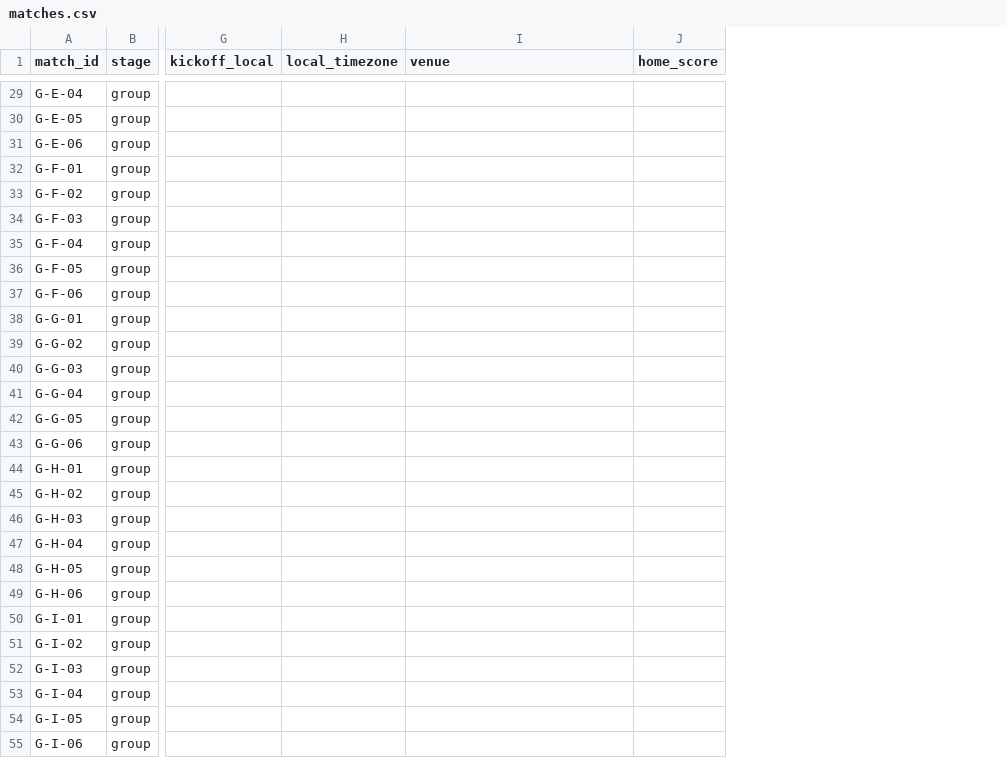
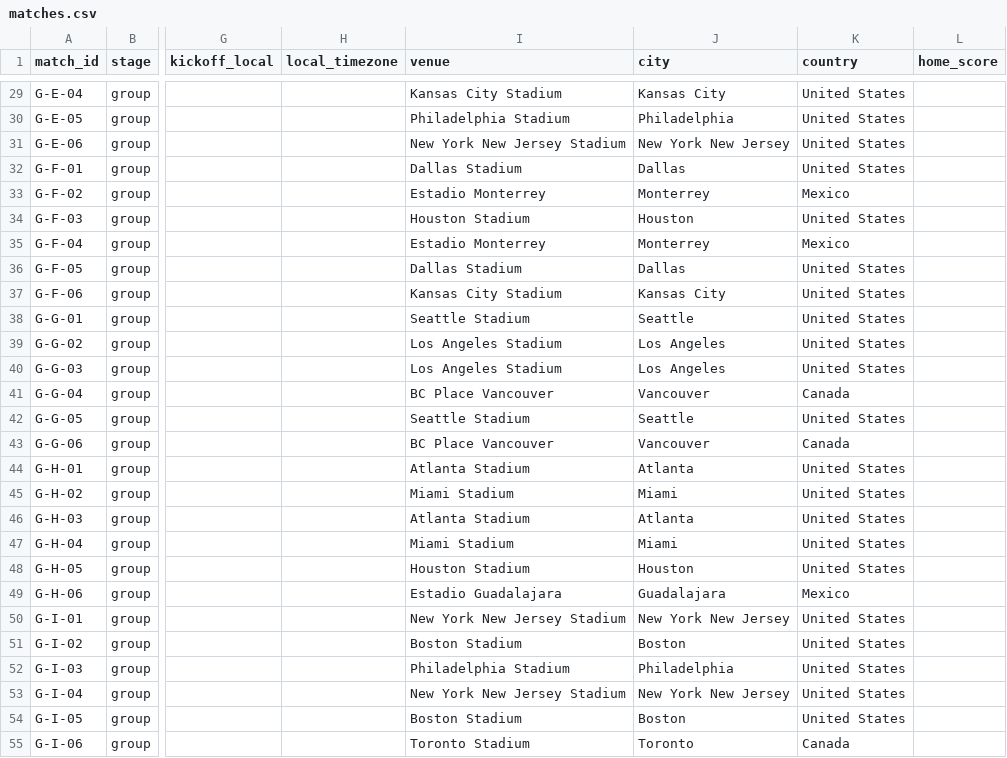
Before and after one commit to igrekplus/igrekplus.github.io, a CSV file: worldcup_betting/data/manual/matches.csv, drawn as a sheet; only a part is shown, gaps mark what is left out; the diff covers the shown part only; the diff names each change by its address in the sheet, - before the commit and + after, or states it on an @@ line.

```diff
--- a/worldcup_betting/data/manual/matches.csv
+++ b/worldcup_betting/data/manual/matches.csv
+column J (city), rows 29-55: Kansas City | Philadelphia | New York New Jersey | Dallas | Monterrey | Houston | Monterrey | Dallas | Kansas City | Seattle | Los Angeles | Los Angeles | Vancouver | Seattle | Vancouver | Atlanta | Miami | Atlanta | Miami | Houston | Guadalajara | New York New Jersey | Boston | Philadelphia | New York New Jersey | Boston | Toronto
+column K (country), rows 29-55: United States | United States | United States | United States | Mexico | United States | Mexico | United States | United States | United States | United States | United States | Canada | United States | Canada | United States | United States | United States | United States | United States | Mexico | United States | United States | United States | United States | United States | Canada
-I29 (venue): (empty)
+I29 (venue): Kansas City Stadium
-I30 (venue): (empty)
+I30 (venue): Philadelphia Stadium
-I31 (venue): (empty)
+I31 (venue): New York New Jersey Stadium
-I32 (venue): (empty)
+I32 (venue): Dallas Stadium
-I33 (venue): (empty)
+I33 (venue): Estadio Monterrey
-I34 (venue): (empty)
+I34 (venue): Houston Stadium
-I35 (venue): (empty)
+I35 (venue): Estadio Monterrey
-I36 (venue): (empty)
+I36 (venue): Dallas Stadium
-I37 (venue): (empty)
+I37 (venue): Kansas City Stadium
-I38 (venue): (empty)
+I38 (venue): Seattle Stadium
-I39:I40 (venue): (empty)
+I39:I40 (venue): Los Angeles Stadium
-I41 (venue): (empty)
+I41 (venue): BC Place Vancouver
-I42 (venue): (empty)
+I42 (venue): Seattle Stadium
-I43 (venue): (empty)
+I43 (venue): BC Place Vancouver
-I44 (venue): (empty)
+I44 (venue): Atlanta Stadium
-I45 (venue): (empty)
+I45 (venue): Miami Stadium
-I46 (venue): (empty)
+I46 (venue): Atlanta Stadium
-I47 (venue): (empty)
+I47 (venue): Miami Stadium
-I48 (venue): (empty)
+I48 (venue): Houston Stadium
-I49 (venue): (empty)
+I49 (venue): Estadio Guadalajara
-I50 (venue): (empty)
+I50 (venue): New York New Jersey Stadium
-I51 (venue): (empty)
+I51 (venue): Boston Stadium
-I52 (venue): (empty)
+I52 (venue): Philadelphia Stadium
-I53 (venue): (empty)
+I53 (venue): New York New Jersey Stadium
-I54 (venue): (empty)
+I54 (venue): Boston Stadium
-I55 (venue): (empty)
+I55 (venue): Toronto Stadium
```
Also changed, not shown: 77 edited cells elsewhere in this file, 5 other files.
